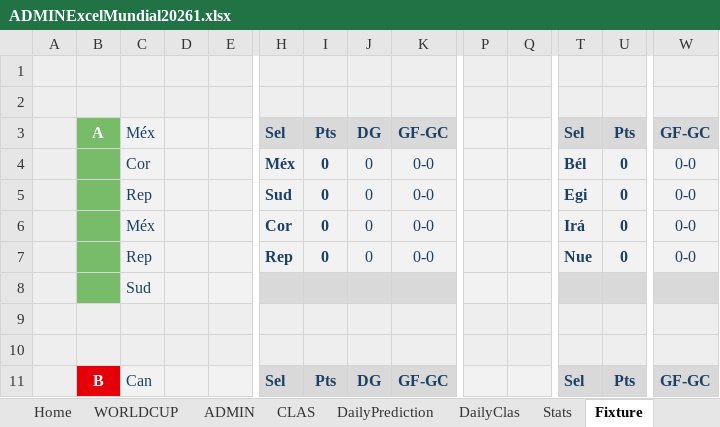
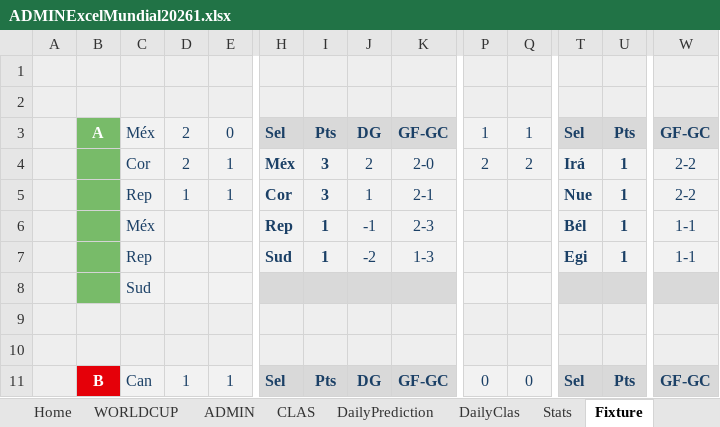
Before and after one commit to KevinPerez2701/Quiniela, an Excel workbook: ADMINExcelMundial20261.xlsx, sheet Fixture, drawn as a sheet; only a part is shown, gaps mark what is left out; values as stored, in another font and other column widths than the file's, no borders; conditional formats not drawn; the diff covers the shown part only; the diff names each change by its address in the sheet, - before the commit and + after, or states it on an @@ line.

```diff
--- a/ADMINExcelMundial20261.xlsx (sheet Fixture)
+++ b/ADMINExcelMundial20261.xlsx (sheet Fixture)
-D3:D4: (empty)
+D3:D4: 2
-E3: (empty)
+E3: 0
-P3: (empty)
+P3: 1
-Q3: (empty)
+Q3: 1
-E4:E5: (empty)
+E4:E5: 1
-I4:I5: 0
+I4:I5: 3
-J4: 0
+J4: 2
-K4: 0-0
+K4: 2-0
-P4: (empty)
+P4: 2
-Q4: (empty)
+Q4: 2
-T4: Bél
+T4: Irá
-U4:U7: 0
+U4:U7: 1
-W4:W5: 0-0
+W4:W5: 2-2
-D5: (empty)
+D5: 1
-H5: Sud
+H5: Cor
-J5: 0
+J5: 1
-K5: 0-0
+K5: 2-1
-T5: Egi
+T5: Nue
-H6: Cor
+H6: Rep
-I6:I7: 0
+I6:I7: 1
-J6: 0
+J6: -1
-K6: 0-0
+K6: 2-3
-T6: Irá
+T6: Bél
-W6:W7: 0-0
+W6:W7: 1-1
-H7: Rep
+H7: Sud
-J7: 0
+J7: -2
-K7: 0-0
+K7: 1-3
-T7: Nue
+T7: Egi
-D11: (empty)
+D11: 1
-E11: (empty)
+E11: 1
-P11: (empty)
+P11: 0
-Q11: (empty)
+Q11: 0
```
Also changed, not shown: 158 edited cells elsewhere in this sheet, sheet WORLDCUP, sheet ADMIN, sheet DailyClas, sheet CLAS, sheet Stats, sheet Home, 1 more sheet, formulas that keep their value, hidden cells, charts or pictures, ADMINExcelMundial20262.xlsx.
